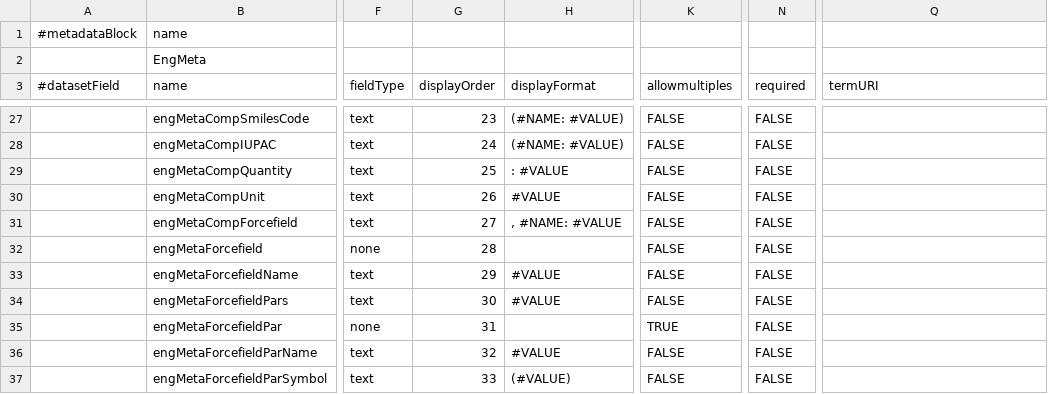
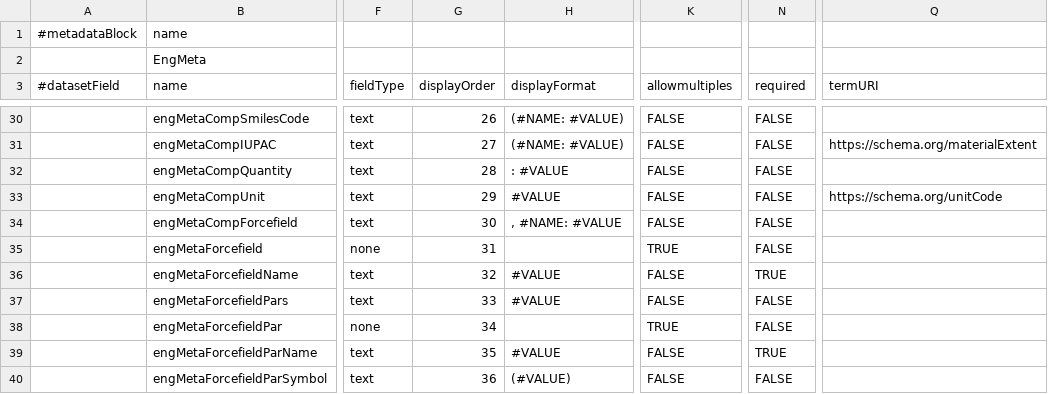
Before and after one commit to izus-fokus/metadata2dataverse, a TSV file: v1/resources/tsv/EngMetaDataverse.tsv, drawn as a sheet; only a part is shown, gaps mark what is left out; addresses are those after the commit; the diff covers the shown part only; the diff names each change by its address in the sheet, - before the commit and + after, or states it on an @@ line.

```diff
--- a/v1/resources/tsv/EngMetaDataverse.tsv
+++ b/v1/resources/tsv/EngMetaDataverse.tsv
-G30 (displayOrder): 23
+G30 (displayOrder): 26
-G31 (displayOrder): 24
+G31 (displayOrder): 27
-Q31 (termURI): (empty)
+Q31 (termURI): https://schema.org/materialExtent
-G32 (displayOrder): 25
+G32 (displayOrder): 28
-G33 (displayOrder): 26
+G33 (displayOrder): 29
-Q33 (termURI): (empty)
+Q33 (termURI): https://schema.org/unitCode
-G34 (displayOrder): 27
+G34 (displayOrder): 30
-G35 (displayOrder): 28
+G35 (displayOrder): 31
-K35 (allowmultiples): FALSE
+K35 (allowmultiples): TRUE
-G36 (displayOrder): 29
+G36 (displayOrder): 32
-N36 (required): FALSE
+N36 (required): TRUE
-G37 (displayOrder): 30
+G37 (displayOrder): 33
-G38 (displayOrder): 31
+G38 (displayOrder): 34
-G39 (displayOrder): 32
+G39 (displayOrder): 35
-N39 (required): FALSE
+N39 (required): TRUE
-G40 (displayOrder): 33
+G40 (displayOrder): 36
```
Also changed, not shown: 4 added rows and 83 edited cells elsewhere in this file, v1/resources/tsv/citation.tsv, v1/resources/tsv/codemeta.tsv, 6 other files.
